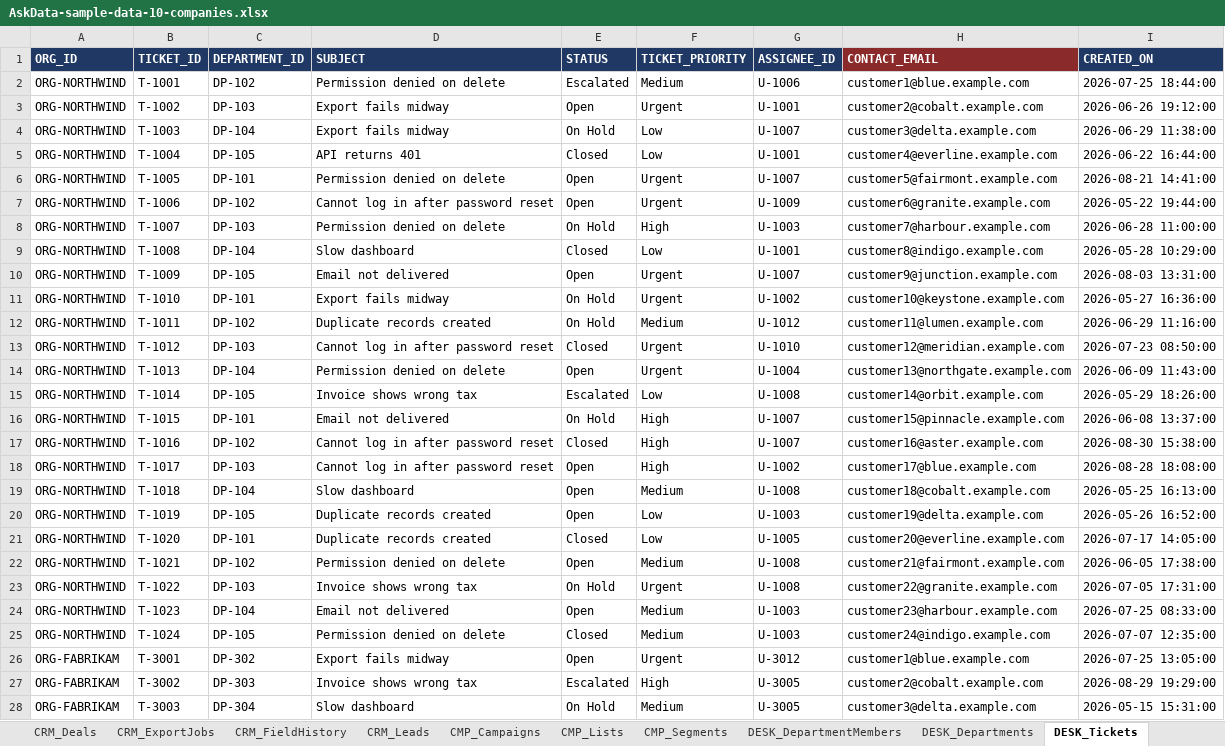
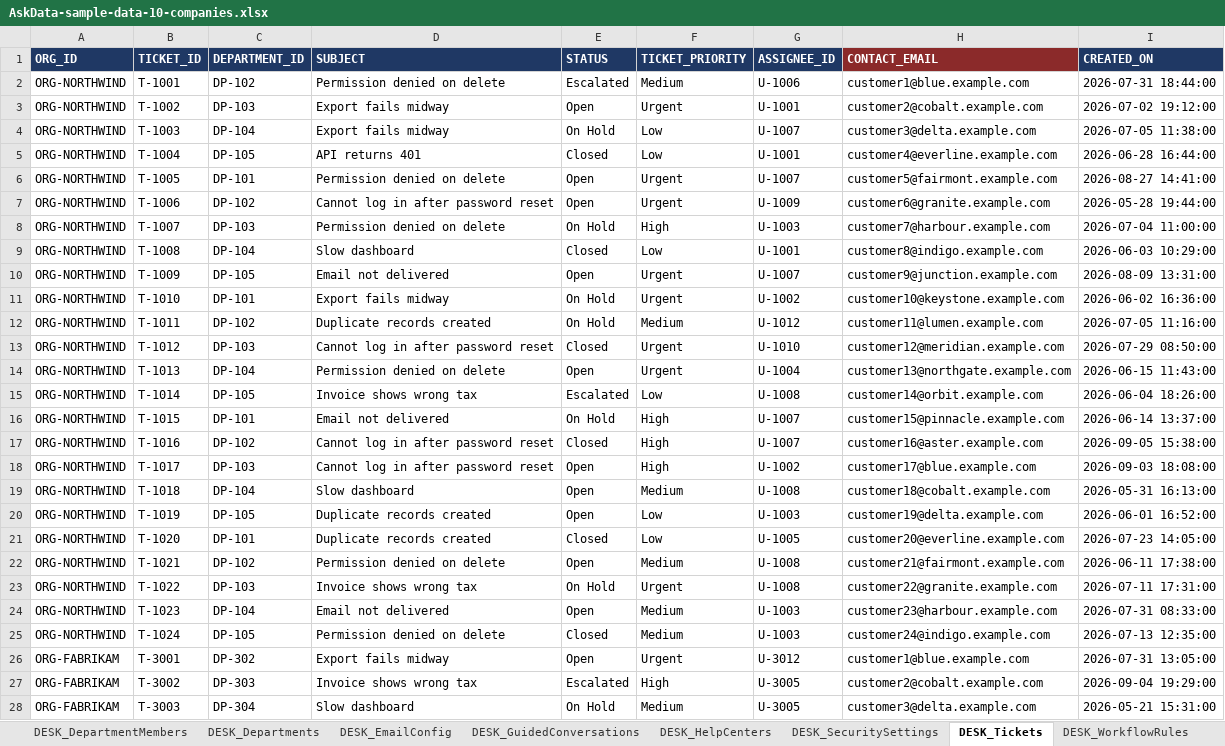
Before and after one commit to ashps24/askdata, an Excel workbook: AskData-sample-data-10-companies.xlsx, sheet DESK_Tickets, drawn as a sheet; only a part is shown; values as stored, in another font and other column widths than the file's, no borders; the diff covers the shown part only; the diff names each change by its address in the sheet, - before the commit and + after, or states it on an @@ line.

```diff
--- a/AskData-sample-data-10-companies.xlsx (sheet DESK_Tickets)
+++ b/AskData-sample-data-10-companies.xlsx (sheet DESK_Tickets)
+sheet tab: DESK_EmailConfig
+sheet tab: DESK_GuidedConversations
+sheet tab: DESK_HelpCenters
+sheet tab: DESK_SecuritySettings
+sheet tab: DESK_WorkflowRules
-I2 (CREATED_ON): 2026-07-25 18:44:00
+I2 (CREATED_ON): 2026-07-31 18:44:00
-I3 (CREATED_ON): 2026-06-26 19:12:00
+I3 (CREATED_ON): 2026-07-02 19:12:00
-I4 (CREATED_ON): 2026-06-29 11:38:00
+I4 (CREATED_ON): 2026-07-05 11:38:00
-I5 (CREATED_ON): 2026-06-22 16:44:00
+I5 (CREATED_ON): 2026-06-28 16:44:00
-I6 (CREATED_ON): 2026-08-21 14:41:00
+I6 (CREATED_ON): 2026-08-27 14:41:00
-I7 (CREATED_ON): 2026-05-22 19:44:00
+I7 (CREATED_ON): 2026-05-28 19:44:00
-I8 (CREATED_ON): 2026-06-28 11:00:00
+I8 (CREATED_ON): 2026-07-04 11:00:00
-I9 (CREATED_ON): 2026-05-28 10:29:00
+I9 (CREATED_ON): 2026-06-03 10:29:00
-I10 (CREATED_ON): 2026-08-03 13:31:00
+I10 (CREATED_ON): 2026-08-09 13:31:00
-I11 (CREATED_ON): 2026-05-27 16:36:00
+I11 (CREATED_ON): 2026-06-02 16:36:00
-I12 (CREATED_ON): 2026-06-29 11:16:00
+I12 (CREATED_ON): 2026-07-05 11:16:00
-I13 (CREATED_ON): 2026-07-23 08:50:00
+I13 (CREATED_ON): 2026-07-29 08:50:00
-I14 (CREATED_ON): 2026-06-09 11:43:00
+I14 (CREATED_ON): 2026-06-15 11:43:00
-I15 (CREATED_ON): 2026-05-29 18:26:00
+I15 (CREATED_ON): 2026-06-04 18:26:00
-I16 (CREATED_ON): 2026-06-08 13:37:00
+I16 (CREATED_ON): 2026-06-14 13:37:00
-I17 (CREATED_ON): 2026-08-30 15:38:00
+I17 (CREATED_ON): 2026-09-05 15:38:00
-I18 (CREATED_ON): 2026-08-28 18:08:00
+I18 (CREATED_ON): 2026-09-03 18:08:00
-I19 (CREATED_ON): 2026-05-25 16:13:00
+I19 (CREATED_ON): 2026-05-31 16:13:00
-I20 (CREATED_ON): 2026-05-26 16:52:00
+I20 (CREATED_ON): 2026-06-01 16:52:00
-I21 (CREATED_ON): 2026-07-17 14:05:00
+I21 (CREATED_ON): 2026-07-23 14:05:00
-I22 (CREATED_ON): 2026-06-05 17:38:00
+I22 (CREATED_ON): 2026-06-11 17:38:00
-I23 (CREATED_ON): 2026-07-05 17:31:00
+I23 (CREATED_ON): 2026-07-11 17:31:00
-I24 (CREATED_ON): 2026-07-25 08:33:00
+I24 (CREATED_ON): 2026-07-31 08:33:00
-I25 (CREATED_ON): 2026-07-07 12:35:00
+I25 (CREATED_ON): 2026-07-13 12:35:00
-I26 (CREATED_ON): 2026-07-25 13:05:00
+I26 (CREATED_ON): 2026-07-31 13:05:00
-I27 (CREATED_ON): 2026-08-29 19:29:00
+I27 (CREATED_ON): 2026-09-04 19:29:00
-I28 (CREATED_ON): 2026-05-15 15:31:00
+I28 (CREATED_ON): 2026-05-21 15:31:00
```
Also changed, not shown: 141 edited cells elsewhere in this sheet, sheet UserProfiles, sheet ProfilePermissions, sheet CRM_Leads, sheet AuditEvents, sheet Permissions, sheet CRM_Deals, 15 more sheets, other sheet tabs, 16 other files.
